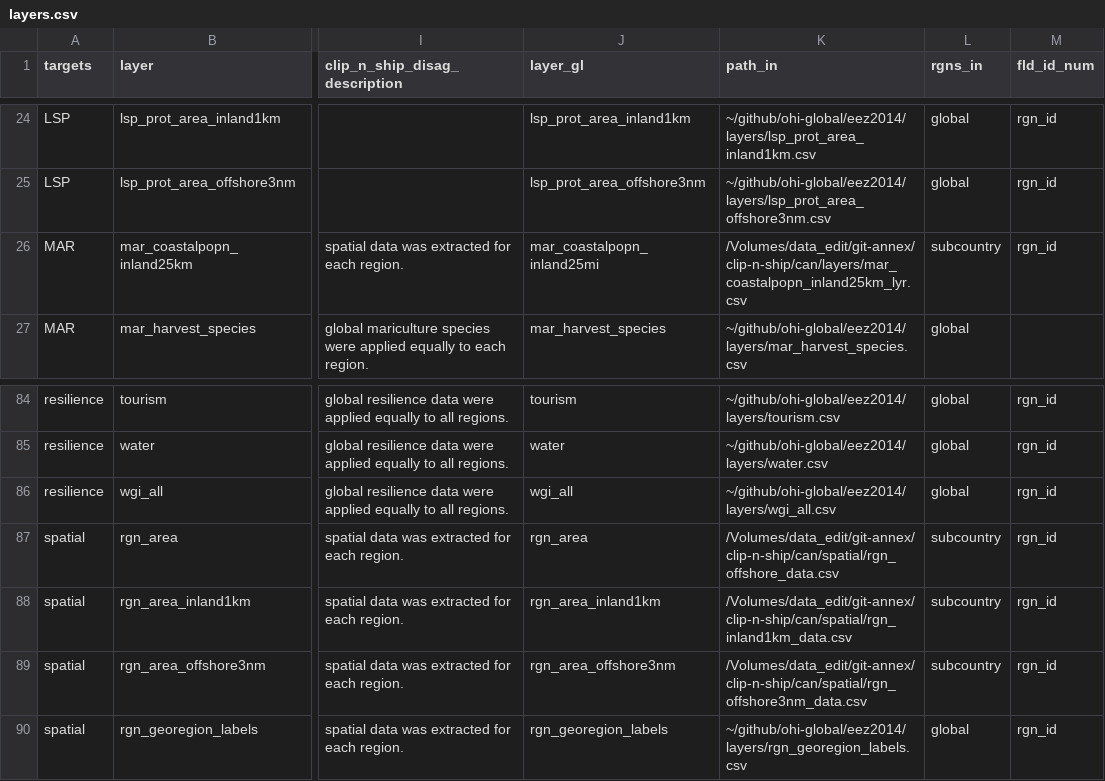
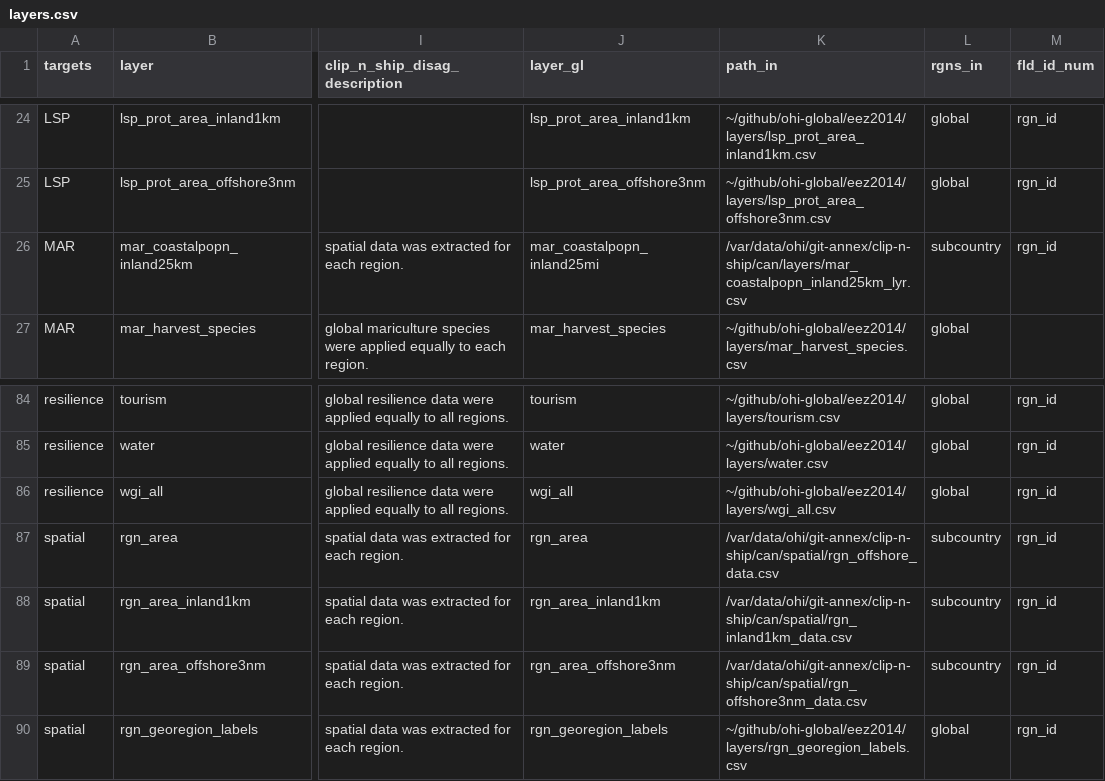
Before and after one commit to ohibc/britishcolumbia, a CSV file: subcountry2014/layers.csv, drawn as a sheet; only a part is shown, gaps mark what is left out; the diff names each change by its address in the sheet, - before the commit and + after, or states it on an @@ line.

```diff
--- a/subcountry2014/layers.csv
+++ b/subcountry2014/layers.csv
-K26 (path_in): /Volumes/data_edit/git-annex/clip-n-ship/can/layers/mar_coastalpopn_inland25km_lyr.csv
+K26 (path_in): /var/data/ohi/git-annex/clip-n-ship/can/layers/mar_coastalpopn_inland25km_lyr.csv
-K87 (path_in): /Volumes/data_edit/git-annex/clip-n-ship/can/spatial/rgn_offshore_data.csv
+K87 (path_in): /var/data/ohi/git-annex/clip-n-ship/can/spatial/rgn_offshore_data.csv
-K88 (path_in): /Volumes/data_edit/git-annex/clip-n-ship/can/spatial/rgn_inland1km_data.csv
+K88 (path_in): /var/data/ohi/git-annex/clip-n-ship/can/spatial/rgn_inland1km_data.csv
-K89 (path_in): /Volumes/data_edit/git-annex/clip-n-ship/can/spatial/rgn_offshore3nm_data.csv
+K89 (path_in): /var/data/ohi/git-annex/clip-n-ship/can/spatial/rgn_offshore3nm_data.csv
```
Also changed, not shown: 36 other files.
